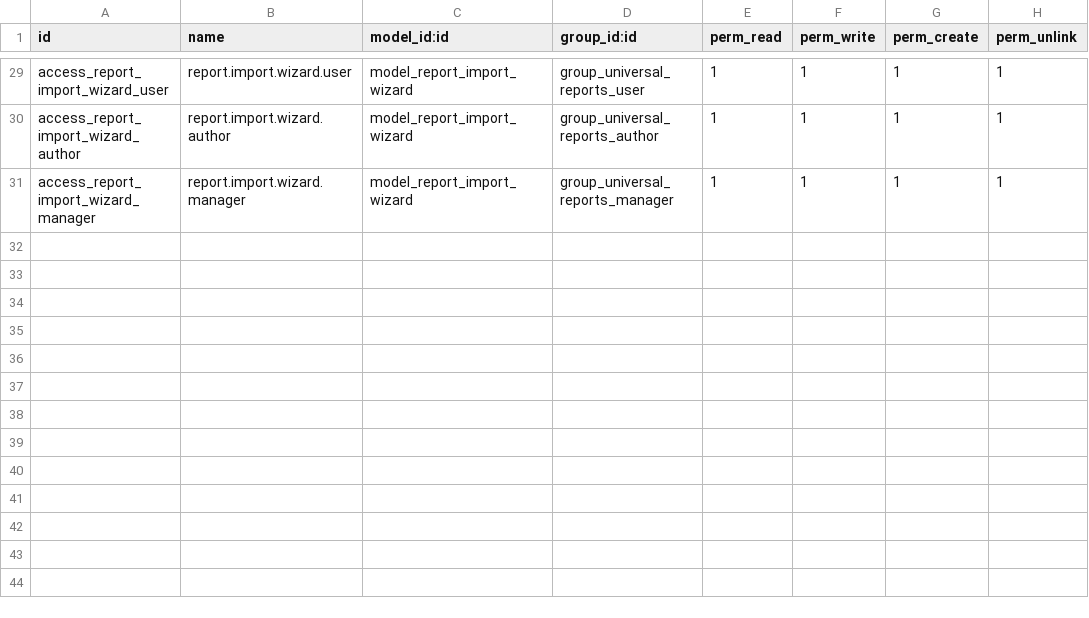
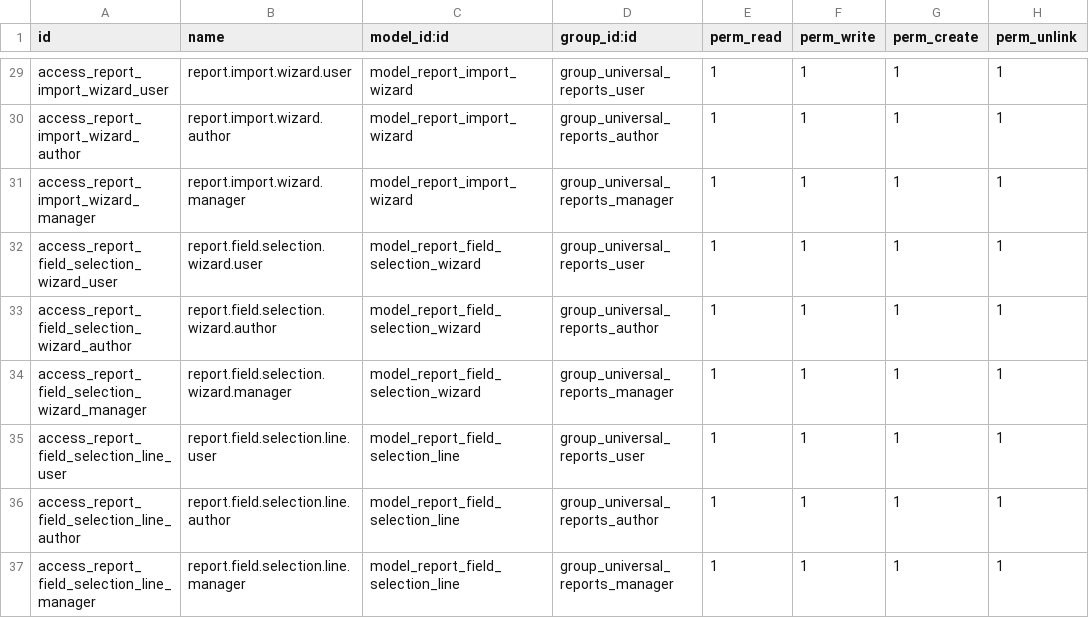
Before and after one commit to WhiteBoroda/universal_reports, a CSV file: security/ir.model.access.csv, drawn as a sheet; only a part is shown, gaps mark what is left out.

```diff
--- a/security/ir.model.access.csv
+++ b/security/ir.model.access.csv
@@ -31 +31,7 @@ access_report_import_wizard_author,report.import.wizard.author,model_report_impo
 access_report_import_wizard_manager,report.import.wizard.manager,model_report_import_wizard,group_universal_reports_manager,1,1,1,1
+access_report_field_selection_wizard_user,report.field.selection.wizard.user,model_report_field_selection_wizard,group_universal_reports_user,1,1,1,1
+access_report_field_selection_wizard_author,report.field.selection.wizard.author,model_report_field_selection_wizard,group_universal_reports_author,1,1,1,1
+access_report_field_selection_wizard_manager,report.field.selection.wizard.manager,model_report_field_selection_wizard,group_universal_reports_manager,1,1,1,1
+access_report_field_selection_line_user,report.field.selection.line.user,model_report_field_selection_line,group_universal_reports_user,1,1,1,1
+access_report_field_selection_line_author,report.field.selection.line.author,model_report_field_selection_line,group_universal_reports_author,1,1,1,1
+access_report_field_selection_line_manager,report.field.selection.line.manager,model_report_field_selection_line,group_universal_reports_manager,1,1,1,1
```
Also changed, not shown: 9 other files.
